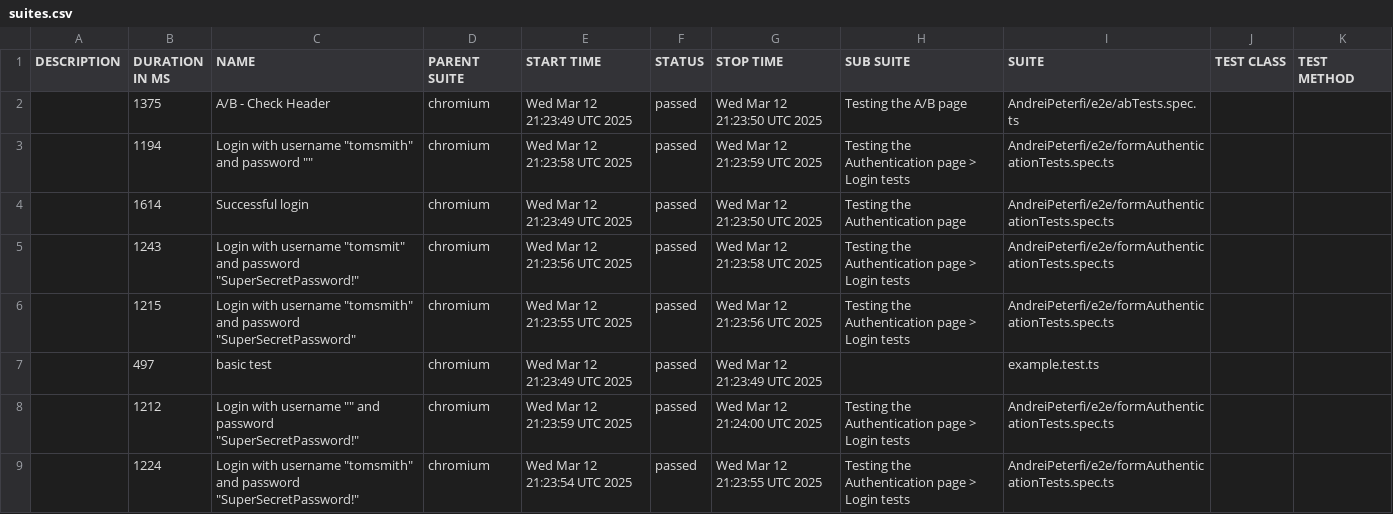
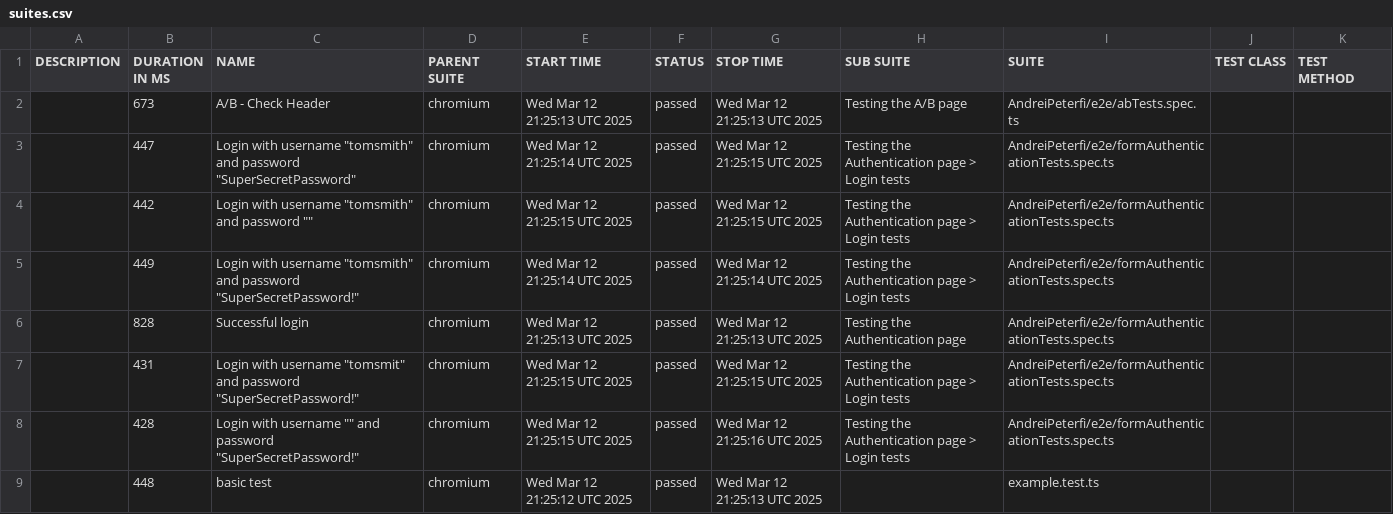
Before and after one commit to PeterfiAndrei/UltimateLearningProject, a CSV file: AP-Added-Form-Authentication-Tests/data/suites.csv, drawn as a sheet.

```diff
--- a/AP-Added-Form-Authentication-Tests/data/suites.csv
+++ b/AP-Added-Form-Authentication-Tests/data/suites.csv
@@ -1,9 +1,9 @@
 "DESCRIPTION","DURATION IN MS","NAME","PARENT SUITE","START TIME","STATUS","STOP TIME","SUB SUITE","SUITE","TEST CLASS","TEST METHOD"
-"","1375","A/B - Check Header","chromium","Wed Mar 12 21:23:49 UTC 2025","passed","Wed Mar 12 21:23:50 UTC 2025","Testing the A/B page","AndreiPeterfi/e2e/abTests.spec.ts","",""
-"","1194","Login with username ""tomsmith"" and password """"","chromium","Wed Mar 12 21:23:58 UTC 2025","passed","Wed Mar 12 21:23:59 UTC 2025","Testing the Authentication page > Login tests","AndreiPeterfi/e2e/formAuthenticationTests.spec.ts","",""
-"","1614","Successful login","chromium","Wed Mar 12 21:23:49 UTC 2025","passed","Wed Mar 12 21:23:50 UTC 2025","Testing the Authentication page","AndreiPeterfi/e2e/formAuthenticationTests.spec.ts","",""
-"","1243","Login with username ""tomsmit"" and password ""SuperSecretPassword!""","chromium","Wed Mar 12 21:23:56 UTC 2025","passed","Wed Mar 12 21:23:58 UTC 2025","Testing the Authentication page > Login tests","AndreiPeterfi/e2e/formAuthenticationTests.spec.ts","",""
-"","1215","Login with username ""tomsmith"" and password ""SuperSecretPassword""","chromium","Wed Mar 12 21:23:55 UTC 2025","passed","Wed Mar 12 21:23:56 UTC 2025","Testing the Authentication page > Login tests","AndreiPeterfi/e2e/formAuthenticationTests.spec.ts","",""
-"","497","basic test","chromium","Wed Mar 12 21:23:49 UTC 2025","passed","Wed Mar 12 21:23:49 UTC 2025","","example.test.ts","",""
-"","1212","Login with username """" and password ""SuperSecretPassword!""","chromium","Wed Mar 12 21:23:59 UTC 2025","passed","Wed Mar 12 21:24:00 UTC 2025","Testing the Authentication page > Login tests","AndreiPeterfi/e2e/formAuthenticationTests.spec.ts","",""
-"","1224","Login with username ""tomsmith"" and password ""SuperSecretPassword!""","chromium","Wed Mar 12 21:23:54 UTC 2025","passed","Wed Mar 12 21:23:55 UTC 2025","Testing the Authentication page > Login tests","AndreiPeterfi/e2e/formAuthenticationTests.spec.ts","",""
+"","673","A/B - Check Header","chromium","Wed Mar 12 21:25:13 UTC 2025","passed","Wed Mar 12 21:25:13 UTC 2025","Testing the A/B page","AndreiPeterfi/e2e/abTests.spec.ts","",""
+"","447","Login with username ""tomsmith"" and password ""SuperSecretPassword""","chromium","Wed Mar 12 21:25:14 UTC 2025","passed","Wed Mar 12 21:25:15 UTC 2025","Testing the Authentication page > Login tests","AndreiPeterfi/e2e/formAuthenticationTests.spec.ts","",""
+"","442","Login with username ""tomsmith"" and password """"","chromium","Wed Mar 12 21:25:15 UTC 2025","passed","Wed Mar 12 21:25:15 UTC 2025","Testing the Authentication page > Login tests","AndreiPeterfi/e2e/formAuthenticationTests.spec.ts","",""
+"","449","Login with username ""tomsmith"" and password ""SuperSecretPassword!""","chromium","Wed Mar 12 21:25:14 UTC 2025","passed","Wed Mar 12 21:25:14 UTC 2025","Testing the Authentication page > Login tests","AndreiPeterfi/e2e/formAuthenticationTests.spec.ts","",""
+"","828","Successful login","chromium","Wed Mar 12 21:25:13 UTC 2025","passed","Wed Mar 12 21:25:13 UTC 2025","Testing the Authentication page","AndreiPeterfi/e2e/formAuthenticationTests.spec.ts","",""
+"","431","Login with username ""tomsmit"" and password ""SuperSecretPassword!""","chromium","Wed Mar 12 21:25:15 UTC 2025","passed","Wed Mar 12 21:25:15 UTC 2025","Testing the Authentication page > Login tests","AndreiPeterfi/e2e/formAuthenticationTests.spec.ts","",""
+"","428","Login with username """" and password ""SuperSecretPassword!""","chromium","Wed Mar 12 21:25:15 UTC 2025","passed","Wed Mar 12 21:25:16 UTC 2025","Testing the Authentication page > Login tests","AndreiPeterfi/e2e/formAuthenticationTests.spec.ts","",""
+"","448","basic test","chromium","Wed Mar 12 21:25:12 UTC 2025","passed","Wed Mar 12 21:25:13 UTC 2025","","example.test.ts","",""
```
Also changed, not shown: 36 other files.
